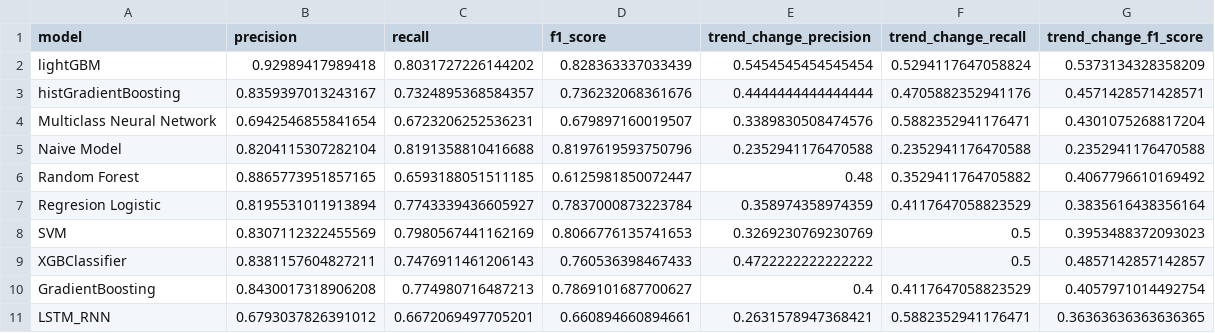
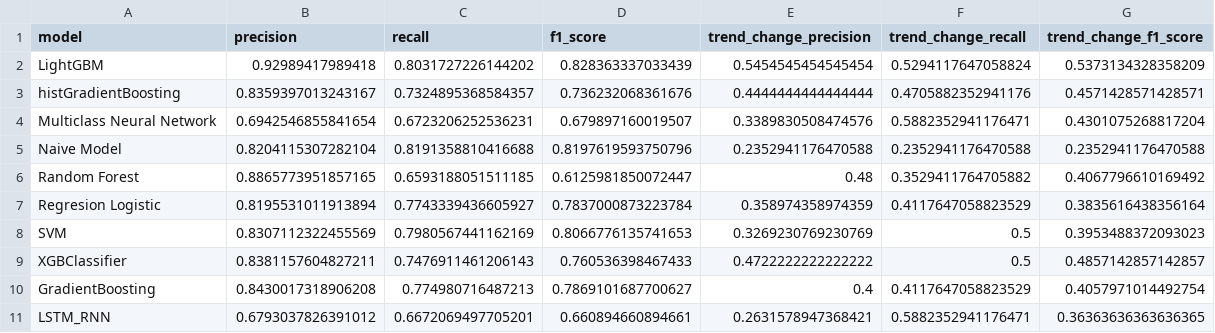
Before and after one commit to GuiredysGomez/bitcoin_sentiment_forecaster, a CSV file: score_models/model_comparison_metrics.csv, drawn as a sheet.

```diff
--- a/score_models/model_comparison_metrics.csv
+++ b/score_models/model_comparison_metrics.csv
@@ -1,3 +1,3 @@
 model,precision,recall,f1_score,trend_change_precision,trend_change_recall,trend_change_f1_score
-lightGBM,0.92989417989418,0.8031727226144202,0.828363337033439,0.5454545454545454,0.5294117647058824,0.5373134328358209
+LightGBM,0.92989417989418,0.8031727226144202,0.828363337033439,0.5454545454545454,0.5294117647058824,0.5373134328358209
 histGradientBoosting,0.8359397013243167,0.7324895368584357,0.736232068361676,0.4444444444444444,0.4705882352941176,0.4571428571428571
```
Also changed, not shown: 5 other files.
